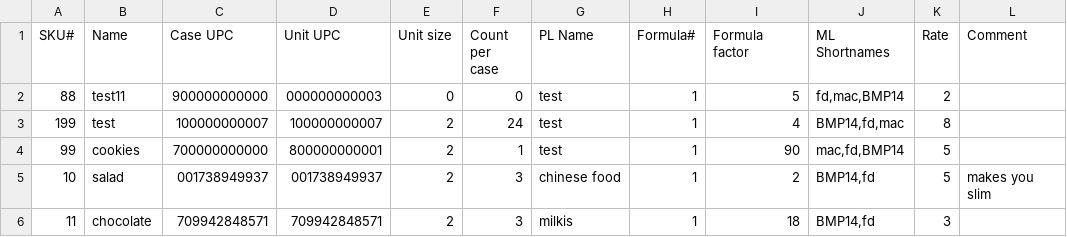
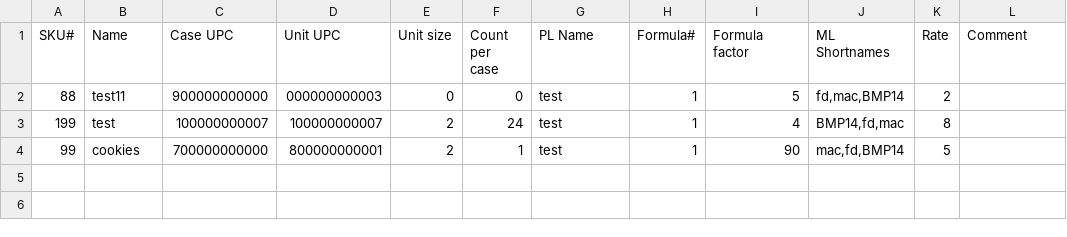
Before and after one commit to davidhzheng1996/HypoMeals, a CSV file: skuB.csv, drawn as a sheet; the diff names each change by its address in the sheet, - before the commit and + after, or states it on an @@ line.

```diff
--- a/skuB.csv
+++ b/skuB.csv
-row 5: 10 | salad | 001738949937 | 001738949937 | 2 | 3 | chinese food | 1 | 2 | BMP14,fd | 5 | makes you slim
-row 6: 11 | chocolate | 709942848571 | 709942848571 | 2 | 3 | milkis | 1 | 18 | BMP14,fd | 3
```
Also changed, not shown: sku.csv, 4 other files.
